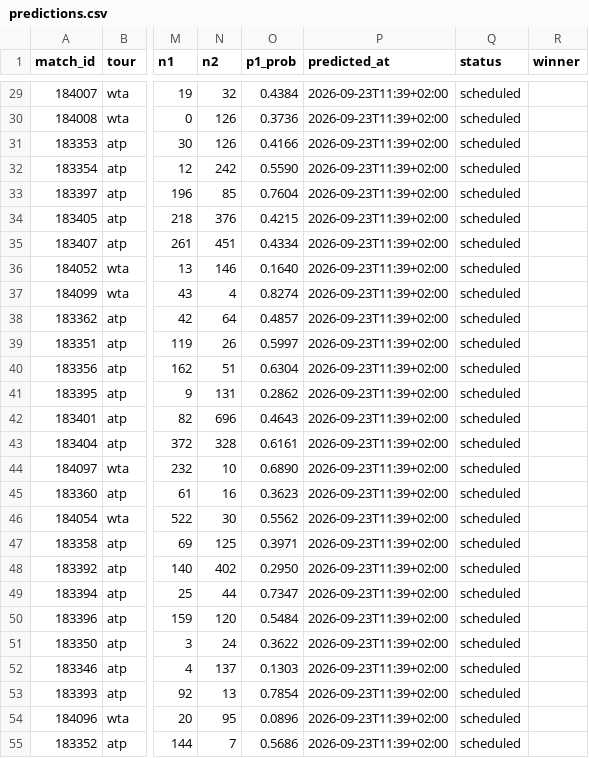
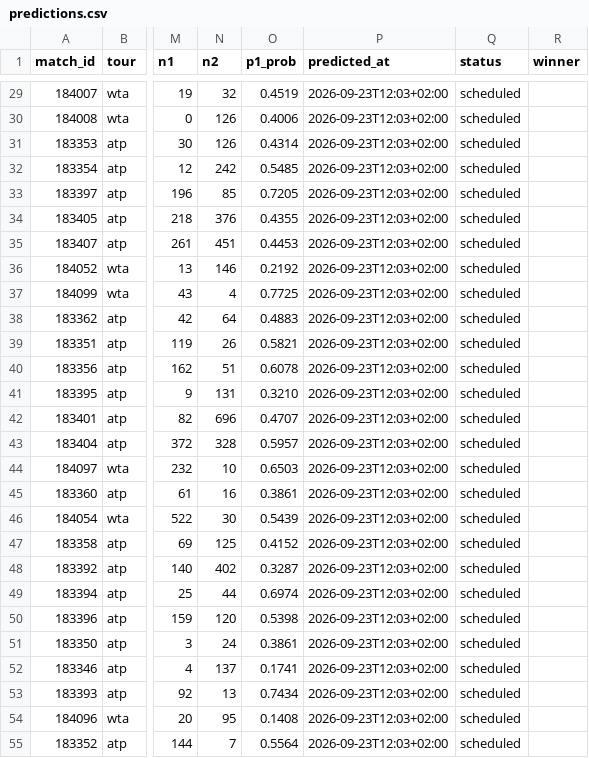
Before and after one commit to Hrivasek/tenis-predikce, a CSV file: data/predictions.csv, drawn as a sheet; only a part is shown, gaps mark what is left out; the diff covers the shown part only; the diff names each change by its address in the sheet, - before the commit and + after, or states it on an @@ line.

```diff
--- a/data/predictions.csv
+++ b/data/predictions.csv
-O29 (p1_prob): 0.4384
+O29 (p1_prob): 0.4519
-P29:P55 (predicted_at): 2026-09-23T11:39+02:00
+P29:P55 (predicted_at): 2026-09-23T12:03+02:00
-O30 (p1_prob): 0.3736
+O30 (p1_prob): 0.4006
-O31 (p1_prob): 0.4166
+O31 (p1_prob): 0.4314
-O32 (p1_prob): 0.5590
+O32 (p1_prob): 0.5485
-O33 (p1_prob): 0.7604
+O33 (p1_prob): 0.7205
-O34 (p1_prob): 0.4215
+O34 (p1_prob): 0.4355
-O35 (p1_prob): 0.4334
+O35 (p1_prob): 0.4453
-O36 (p1_prob): 0.1640
+O36 (p1_prob): 0.2192
-O37 (p1_prob): 0.8274
+O37 (p1_prob): 0.7725
-O38 (p1_prob): 0.4857
+O38 (p1_prob): 0.4883
-O39 (p1_prob): 0.5997
+O39 (p1_prob): 0.5821
-O40 (p1_prob): 0.6304
+O40 (p1_prob): 0.6078
-O41 (p1_prob): 0.2862
+O41 (p1_prob): 0.3210
-O42 (p1_prob): 0.4643
+O42 (p1_prob): 0.4707
-O43 (p1_prob): 0.6161
+O43 (p1_prob): 0.5957
-O44 (p1_prob): 0.6890
+O44 (p1_prob): 0.6503
-O45 (p1_prob): 0.3623
+O45 (p1_prob): 0.3861
-O46 (p1_prob): 0.5562
+O46 (p1_prob): 0.5439
-O47 (p1_prob): 0.3971
+O47 (p1_prob): 0.4152
-O48 (p1_prob): 0.2950
+O48 (p1_prob): 0.3287
-O49 (p1_prob): 0.7347
+O49 (p1_prob): 0.6974
-O50 (p1_prob): 0.5484
+O50 (p1_prob): 0.5398
-O51 (p1_prob): 0.3622
+O51 (p1_prob): 0.3861
-O52 (p1_prob): 0.1303
+O52 (p1_prob): 0.1741
-O53 (p1_prob): 0.7854
+O53 (p1_prob): 0.7434
-O54 (p1_prob): 0.0896
+O54 (p1_prob): 0.1408
-O55 (p1_prob): 0.5686
+O55 (p1_prob): 0.5564
```
Also changed, not shown: 132 edited cells elsewhere in this file, 9 other files.
